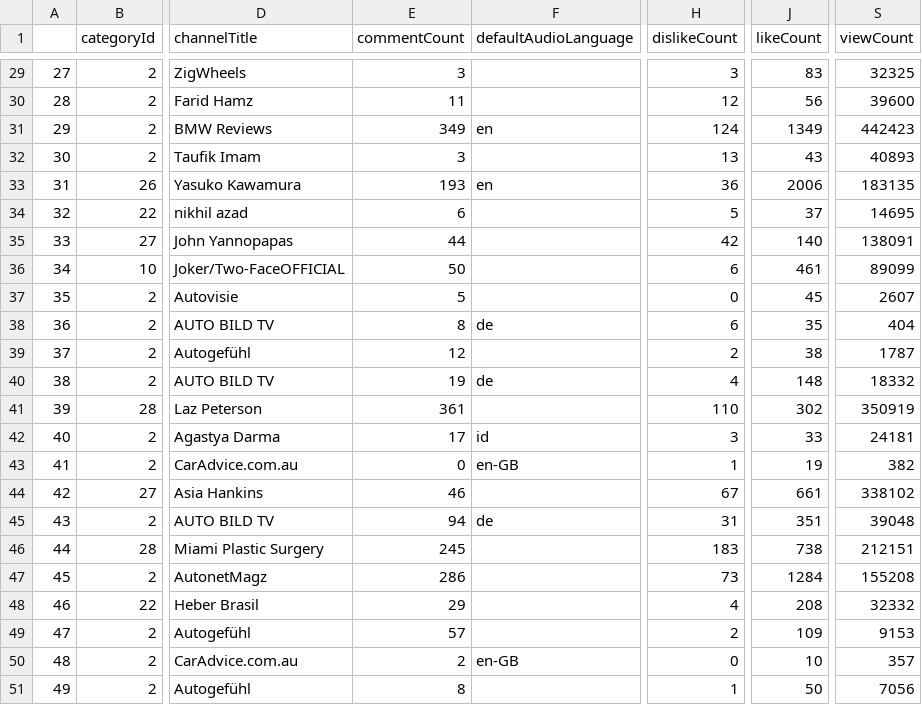
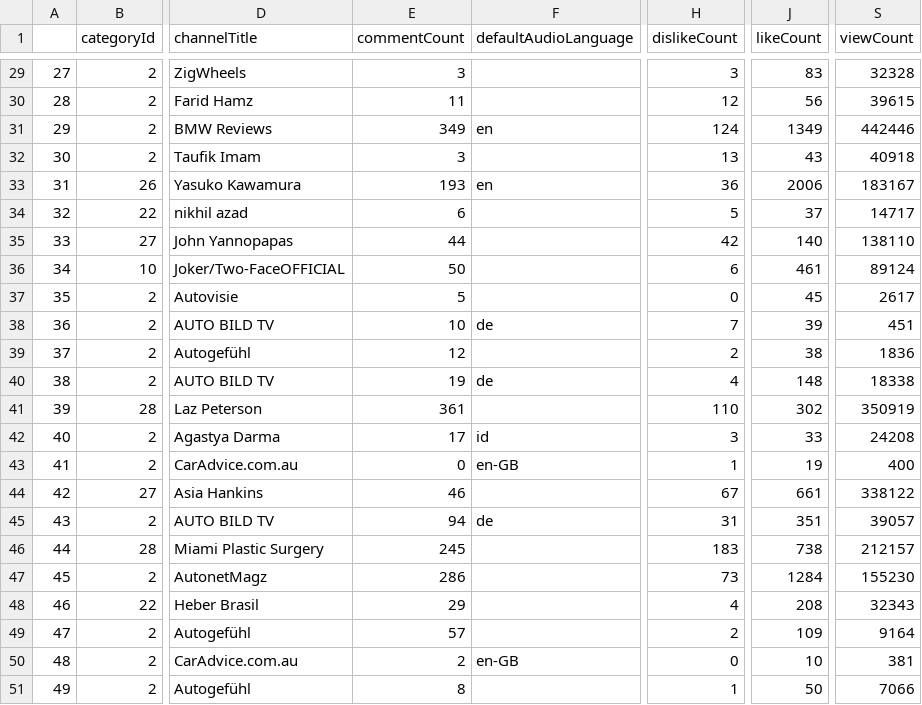
Before and after one commit to joeeerrrrrr/mike_gupta-project, a CSV file: code/first50scraped.csv, drawn as a sheet; only a part is shown, gaps mark what is left out; the diff covers the shown part only; the diff names each change by its address in the sheet, - before the commit and + after, or states it on an @@ line.

```diff
--- a/code/first50scraped.csv
+++ b/code/first50scraped.csv
-S29 (viewCount): 32325
+S29 (viewCount): 32328
-S30 (viewCount): 39600
+S30 (viewCount): 39615
-S31 (viewCount): 442423
+S31 (viewCount): 442446
-S32 (viewCount): 40893
+S32 (viewCount): 40918
-S33 (viewCount): 183135
+S33 (viewCount): 183167
-S34 (viewCount): 14695
+S34 (viewCount): 14717
-S35 (viewCount): 138091
+S35 (viewCount): 138110
-S36 (viewCount): 89099
+S36 (viewCount): 89124
-S37 (viewCount): 2607
+S37 (viewCount): 2617
-E38 (commentCount): 8
+E38 (commentCount): 10
-H38 (dislikeCount): 6
+H38 (dislikeCount): 7
-J38 (likeCount): 35
+J38 (likeCount): 39
-S38 (viewCount): 404
+S38 (viewCount): 451
-S39 (viewCount): 1787
+S39 (viewCount): 1836
-S40 (viewCount): 18332
+S40 (viewCount): 18338
-S42 (viewCount): 24181
+S42 (viewCount): 24208
-S43 (viewCount): 382
+S43 (viewCount): 400
-S44 (viewCount): 338102
+S44 (viewCount): 338122
-S45 (viewCount): 39048
+S45 (viewCount): 39057
-S46 (viewCount): 212151
+S46 (viewCount): 212157
-S47 (viewCount): 155208
+S47 (viewCount): 155230
-S48 (viewCount): 32332
+S48 (viewCount): 32343
-S49 (viewCount): 9153
+S49 (viewCount): 9164
-S50 (viewCount): 357
+S50 (viewCount): 381
-S51 (viewCount): 7056
+S51 (viewCount): 7066
```
Also changed, not shown: 28 edited cells elsewhere in this file, 2 other files.
